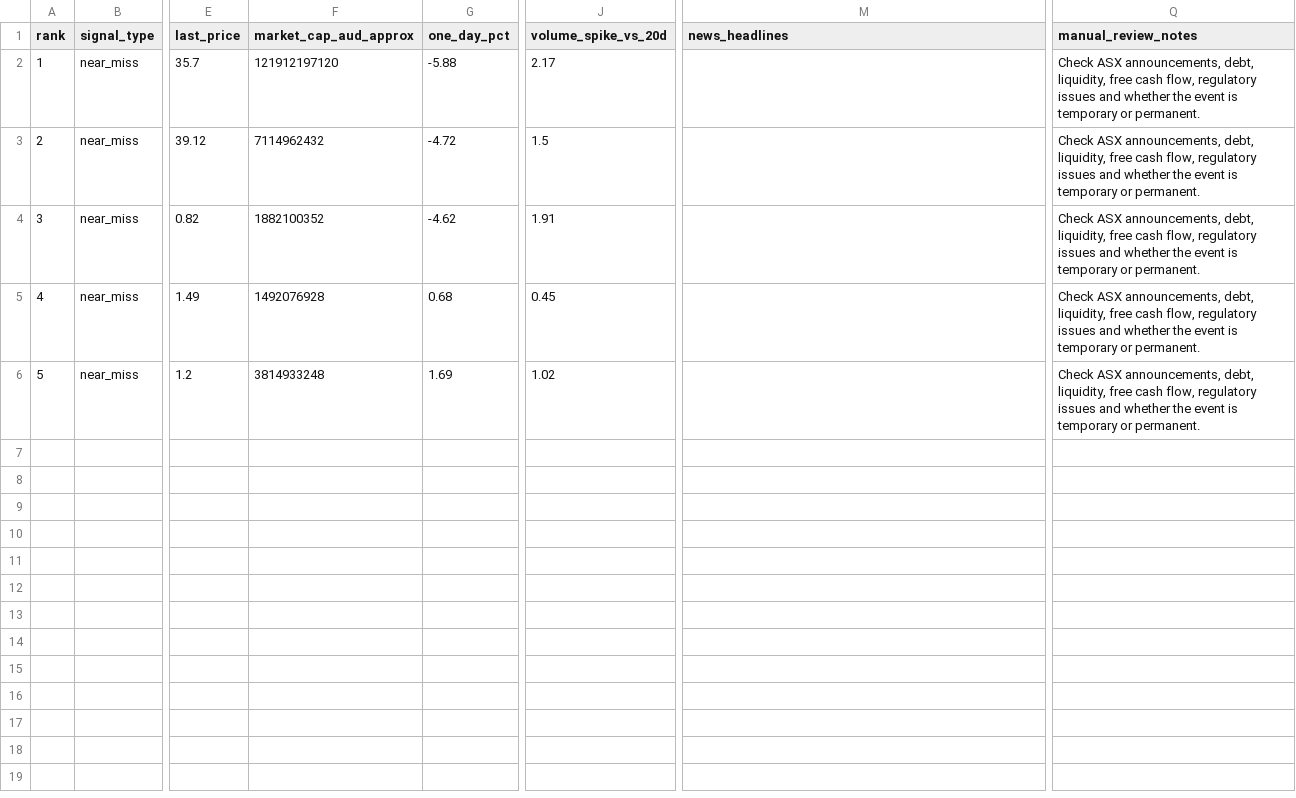
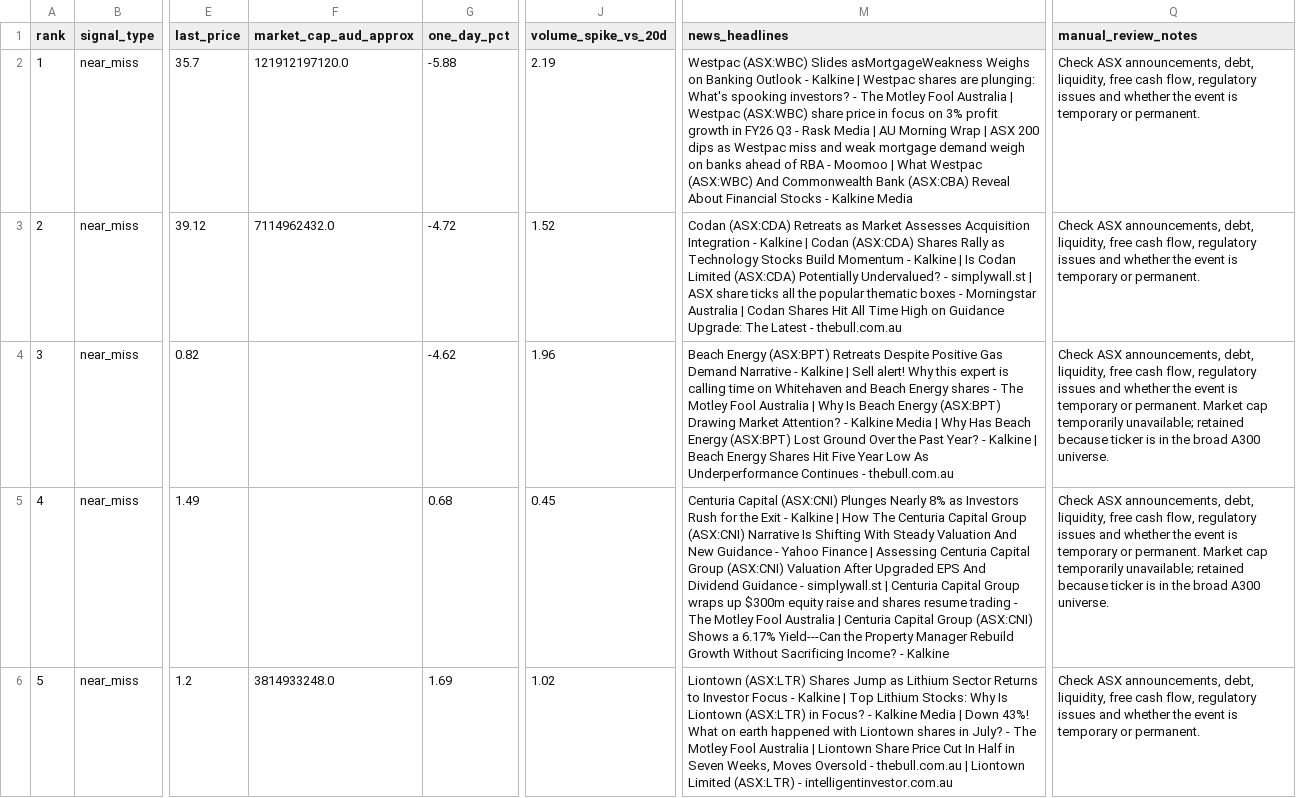
Before and after one commit to balkissoc/contrarian-investing-monitor, a CSV file: reports/latest_near_misses.csv, drawn as a sheet; only a part is shown, gaps mark what is left out; the diff names each change by its address in the sheet, - before the commit and + after, or states it on an @@ line.

```diff
--- a/reports/latest_near_misses.csv
+++ b/reports/latest_near_misses.csv
-F2 (market_cap_aud_approx): 121912197120
+F2 (market_cap_aud_approx): 121912197120.0
-J2 (volume_spike_vs_20d): 2.17
+J2 (volume_spike_vs_20d): 2.19
-M2 (news_headlines): (empty)
+M2 (news_headlines): Westpac (ASX:WBC) Slides asMortgageWeakness Weighs on Banking Outlook - Kalkine | Westpac shares are plunging: What's spooking investors? - The Motley Fool Australia | Westpac (ASX:WBC) share price in focus on 3% profit growth in FY26 Q3 - Rask Media | AU Morning Wrap | ASX 200 dips as Westpac miss and weak mortgage demand weigh on banks ahead of RBA - Moomoo | What Westpac (ASX:WBC) And Commonwealth Bank (ASX:CBA) Reveal About Financial Stocks - Kalkine Media
-F3 (market_cap_aud_approx): 7114962432
+F3 (market_cap_aud_approx): 7114962432.0
-J3 (volume_spike_vs_20d): 1.5
+J3 (volume_spike_vs_20d): 1.52
-M3 (news_headlines): (empty)
+M3 (news_headlines): Codan (ASX:CDA) Retreats as Market Assesses Acquisition Integration - Kalkine | Codan (ASX:CDA) Shares Rally as Technology Stocks Build Momentum - Kalkine | Is Codan Limited (ASX:CDA) Potentially Undervalued? - simplywall.st | ASX share ticks all the popular thematic boxes - Morningstar Australia | Codan Shares Hit All Time High on Guidance Upgrade: The Latest - thebull.com.au
-F4 (market_cap_aud_approx): 1882100352
+F4 (market_cap_aud_approx): (empty)
-J4 (volume_spike_vs_20d): 1.91
+J4 (volume_spike_vs_20d): 1.96
-M4 (news_headlines): (empty)
+M4 (news_headlines): Beach Energy (ASX:BPT) Retreats Despite Positive Gas Demand Narrative - Kalkine | Sell alert! Why this expert is calling time on Whitehaven and Beach Energy shares - The Motley Fool Australia | Why Is Beach Energy (ASX:BPT) Drawing Market Attention? - Kalkine Media | Why Has Beach Energy (ASX:BPT) Lost Ground Over the Past Year? - Kalkine | Beach Energy Shares Hit Five Year Low As Underperformance Continues - thebull.com.au
-Q4:Q5 (manual_review_notes): …or permanent.
+Q4:Q5 (manual_review_notes): …or permanent. Market cap temporarily unavailable; retained because ticker is in the broad A300 universe.
-F5 (market_cap_aud_approx): 1492076928
+F5 (market_cap_aud_approx): (empty)
-M5 (news_headlines): (empty)
+M5 (news_headlines): Centuria Capital (ASX:CNI) Plunges Nearly 8% as Investors Rush for the Exit - Kalkine | How The Centuria Capital Group (ASX:CNI) Narrative Is Shifting With Steady Valuation And New Guidance - Yahoo Finance | Assessing Centuria Capital Group (ASX:CNI) Valuation After Upgraded EPS And Dividend Guidance - simplywall.st | Centuria Capital Group wraps up $300m equity raise and shares resume trading - The Motley Fool Australia | Centuria Capital Group (ASX:CNI) Shows a 6.17% Yield---Can the Property Manager Rebuild Growth Without Sacrificing Income? - Kalkine
-F6 (market_cap_aud_approx): 3814933248
+F6 (market_cap_aud_approx): 3814933248.0
-M6 (news_headlines): (empty)
+M6 (news_headlines): Liontown (ASX:LTR) Shares Jump as Lithium Sector Returns to Investor Focus - Kalkine | Top Lithium Stocks: Why Is Liontown (ASX:LTR) in Focus? - Kalkine Media | Down 43%! What on earth happened with Liontown shares in July? - The Motley Fool Australia | Liontown Share Price Cut In Half in Seven Weeks, Moves Oversold - thebull.com.au | Liontown Limited (ASX:LTR) - intelligentinvestor.com.au
```
Also changed, not shown: reports/contrarian_candidates_2026-08-10.csv, reports/latest_candidates.csv, 3 other files.
